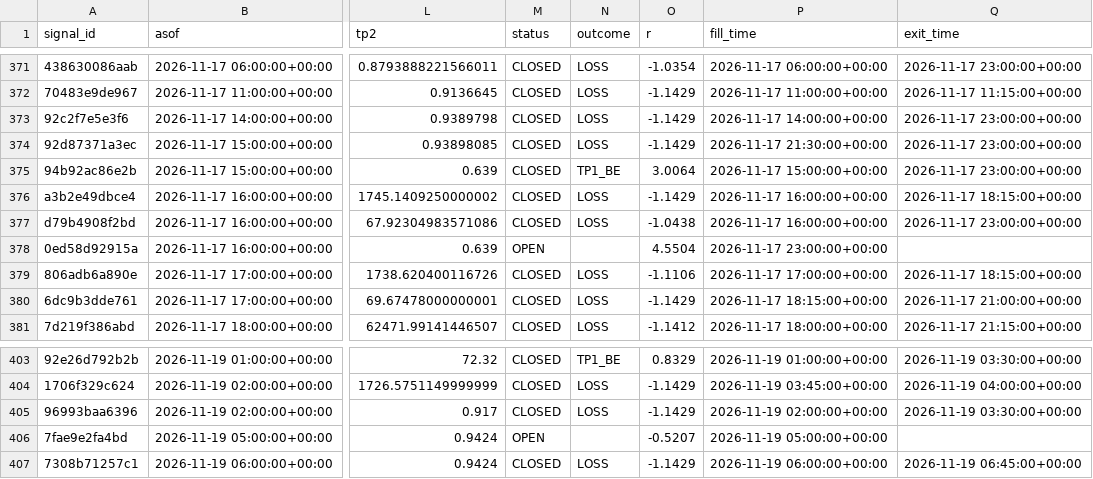
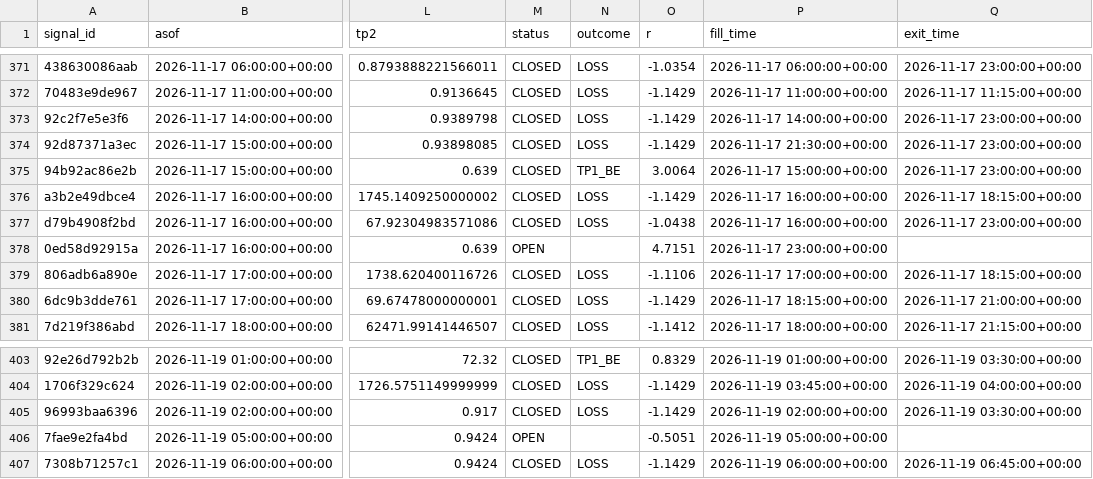
Before and after one commit to triasnugra/sctn, a CSV file: output/backtest/trades.csv, drawn as a sheet; only a part is shown, gaps mark what is left out; the diff names each change by its address in the sheet, - before the commit and + after, or states it on an @@ line.

Commit message:
chore: hasil backtest 2026-11-19 10:58 UTC

```diff
--- a/output/backtest/trades.csv
+++ b/output/backtest/trades.csv
-O378 (r): 4.5504
+O378 (r): 4.7151
-O406 (r): -0.5207
+O406 (r): -0.5051
```
Also changed, not shown: 1 other file.
